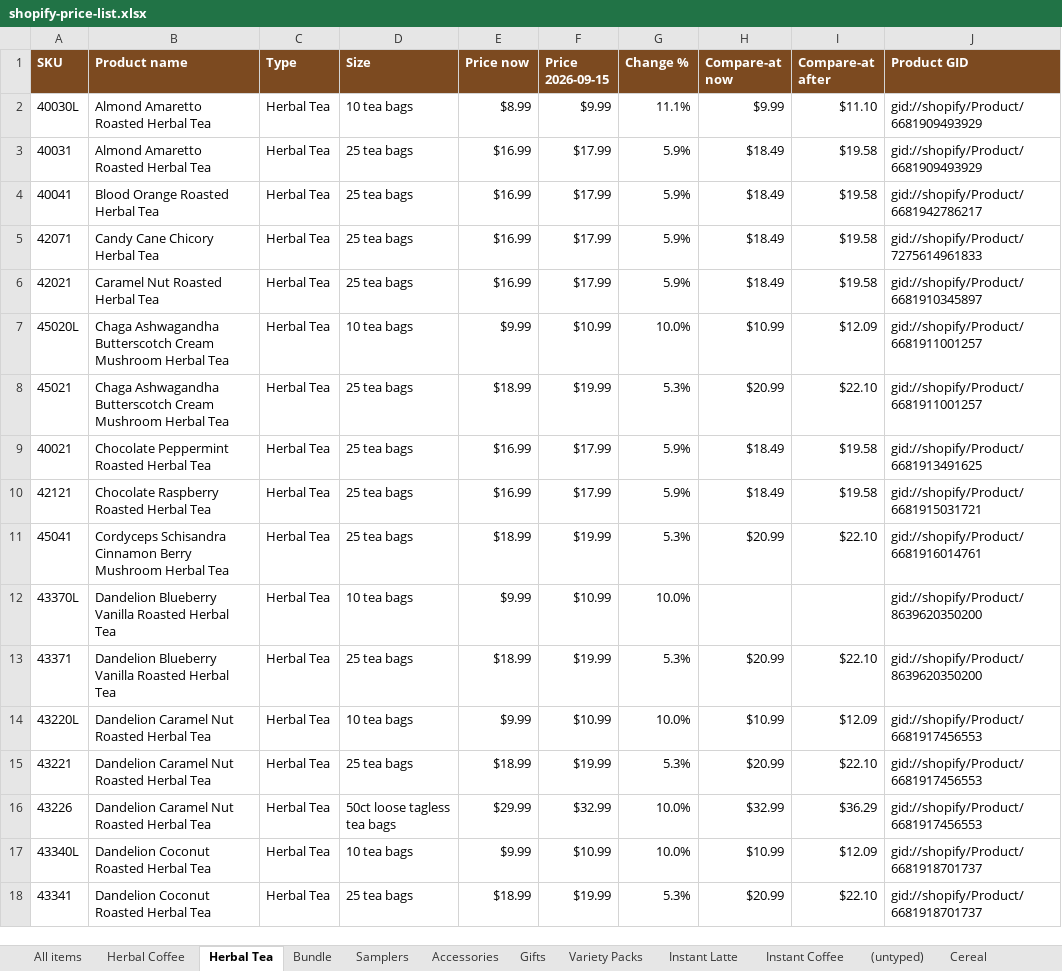
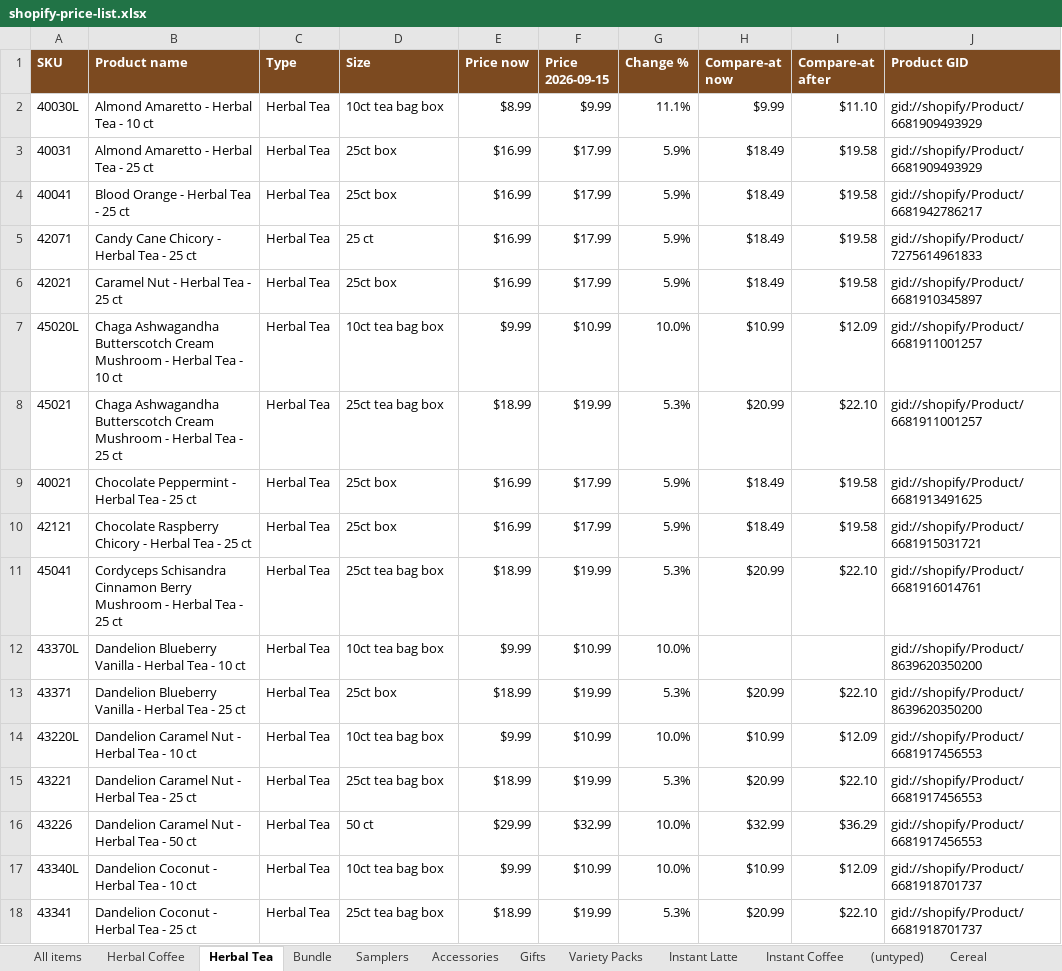
Before and after one commit to jstnadler/teeccino-reports, an Excel workbook: shopify-price-list.xlsx, sheet Herbal Tea, drawn as a sheet; only a part is shown; values as stored, in another font and other column widths than the file's, no borders; the diff covers the shown part only; the diff names each change by its address in the sheet, - before the commit and + after, or states it on an @@ line.

```diff
--- a/shopify-price-list.xlsx (sheet Herbal Tea)
+++ b/shopify-price-list.xlsx (sheet Herbal Tea)
-B2 (Product name): Almond Amaretto Roasted Herbal Tea
+B2 (Product name): Almond Amaretto - Herbal Tea - 10 ct
-D2 (Size): 10 tea bags
+D2 (Size): 10ct tea bag box
-B3 (Product name): Almond Amaretto Roasted Herbal Tea
+B3 (Product name): Almond Amaretto - Herbal Tea - 25 ct
-D3:D4 (Size): 25 tea bags
+D3:D4 (Size): 25ct box
-B4 (Product name): Blood Orange Roasted Herbal Tea
+B4 (Product name): Blood Orange - Herbal Tea - 25 ct
-B5 (Product name): Candy Cane Chicory Herbal Tea
+B5 (Product name): Candy Cane Chicory - Herbal Tea - 25 ct
-D5 (Size): 25 tea bags
+D5 (Size): 25 ct
-B6 (Product name): Caramel Nut Roasted Herbal Tea
+B6 (Product name): Caramel Nut - Herbal Tea - 25 ct
-D6 (Size): 25 tea bags
+D6 (Size): 25ct box
-B7 (Product name): …Cream Mushroom Herbal Tea
+B7 (Product name): …Cream Mushroom - Herbal Tea - 10 ct
-D7 (Size): 10 tea bags
+D7 (Size): 10ct tea bag box
-B8 (Product name): …Cream Mushroom Herbal Tea
+B8 (Product name): …Cream Mushroom - Herbal Tea - 25 ct
-D8 (Size): 25 tea bags
+D8 (Size): 25ct tea bag box
-B9 (Product name): Chocolate Peppermint Roasted Herbal Tea
+B9 (Product name): Chocolate Peppermint - Herbal Tea - 25 ct
-D9:D10 (Size): 25 tea bags
+D9:D10 (Size): 25ct box
-B10 (Product name): Chocolate Raspberry Roasted Herbal Tea
+B10 (Product name): Chocolate Raspberry Chicory - Herbal Tea - 25 ct
-B11 (Product name): …Berry Mushroom Herbal Tea
+B11 (Product name): …Berry Mushroom - Herbal Tea - 25 ct
-D11 (Size): 25 tea bags
+D11 (Size): 25ct tea bag box
-B12 (Product name): …Blueberry Vanilla Roasted Herbal Tea
+B12 (Product name): …Blueberry Vanilla - Herbal Tea - 10 ct
-D12 (Size): 10 tea bags
+D12 (Size): 10ct tea bag box
-B13 (Product name): …Blueberry Vanilla Roasted Herbal Tea
+B13 (Product name): …Blueberry Vanilla - Herbal Tea - 25 ct
-D13 (Size): 25 tea bags
+D13 (Size): 25ct box
-B14 (Product name): Dandelion Caramel Nut Roasted Herbal Tea
+B14 (Product name): Dandelion Caramel Nut - Herbal Tea - 10 ct
-D14 (Size): 10 tea bags
+D14 (Size): 10ct tea bag box
-B15 (Product name): Dandelion Caramel Nut Roasted Herbal Tea
+B15 (Product name): Dandelion Caramel Nut - Herbal Tea - 25 ct
-D15 (Size): 25 tea bags
+D15 (Size): 25ct tea bag box
-B16 (Product name): Dandelion Caramel Nut Roasted Herbal Tea
+B16 (Product name): Dandelion Caramel Nut - Herbal Tea - 50 ct
-D16 (Size): 50ct loose tagless tea bags
+D16 (Size): 50 ct
-B17 (Product name): Dandelion Coconut Roasted Herbal Tea
+B17 (Product name): Dandelion Coconut - Herbal Tea - 10 ct
-D17 (Size): 10 tea bags
+D17 (Size): 10ct tea bag box
-B18 (Product name): Dandelion Coconut Roasted Herbal Tea
+B18 (Product name): Dandelion Coconut - Herbal Tea - 25 ct
-D18 (Size): 25 tea bags
+D18 (Size): 25ct tea bag box
```
Also changed, not shown: 115 edited cells elsewhere in this sheet, sheet All items, sheet Herbal Coffee, sheet Bundle, sheet Samplers, sheet Gifts, sheet Accessories, 6 more sheets, 2 other files.
